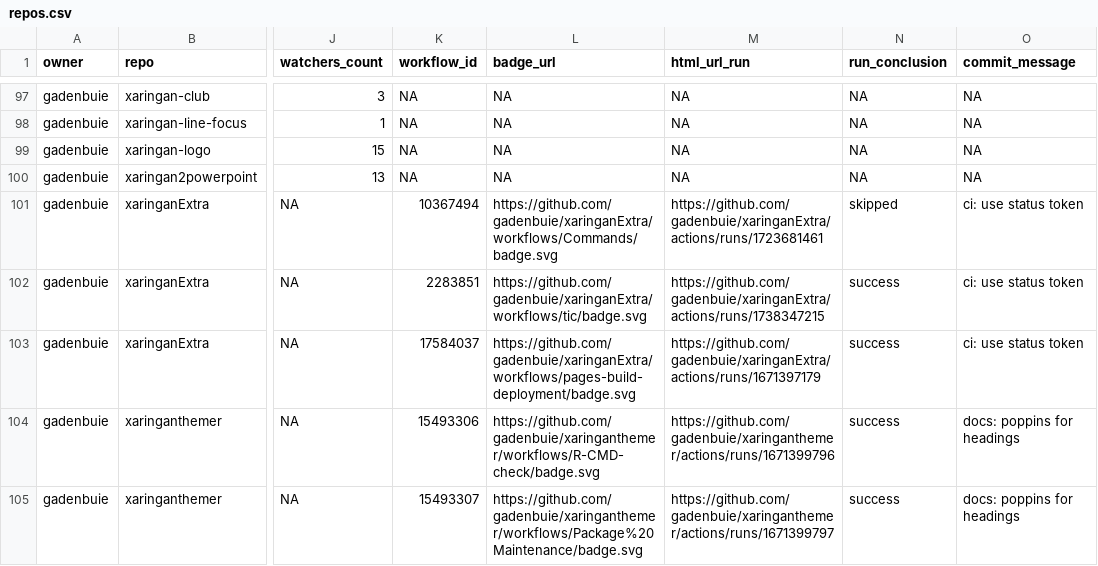
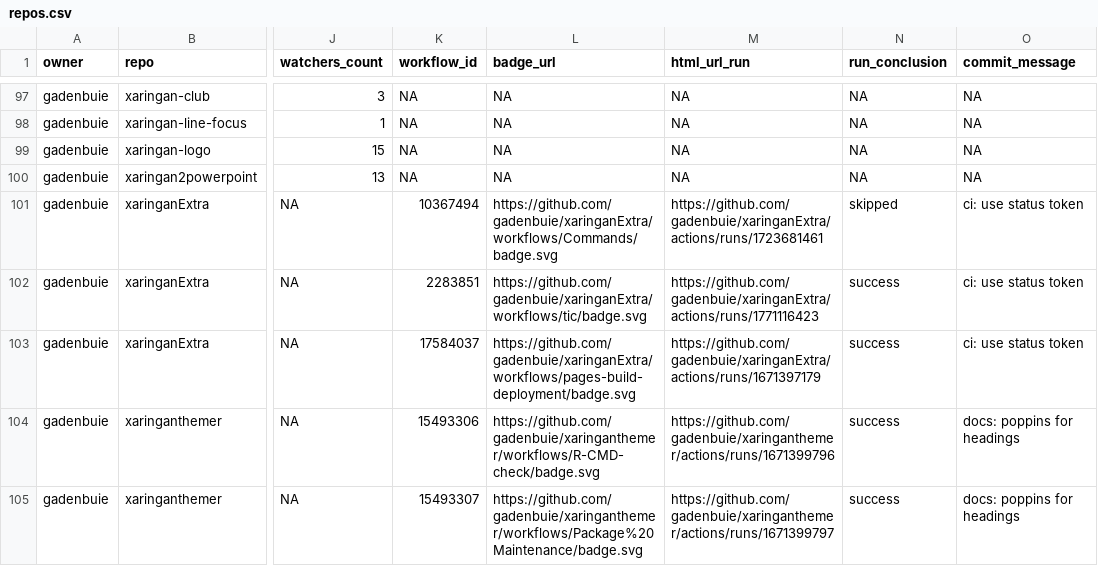
Before and after one commit to parapathology/status, a CSV file: repos.csv, drawn as a sheet; only a part is shown, gaps mark what is left out; the diff covers the shown part only; the diff names each change by its address in the sheet, - before the commit and + after, or states it on an @@ line.

```diff
--- a/repos.csv
+++ b/repos.csv
-M102 (html_url_run): https://github.com/gadenbuie/xaringanExtra/actions/runs/1738347215
+M102 (html_url_run): https://github.com/gadenbuie/xaringanExtra/actions/runs/1771116423
```
Also changed, not shown: 26 edited cells elsewhere in this file, 1 other file.
